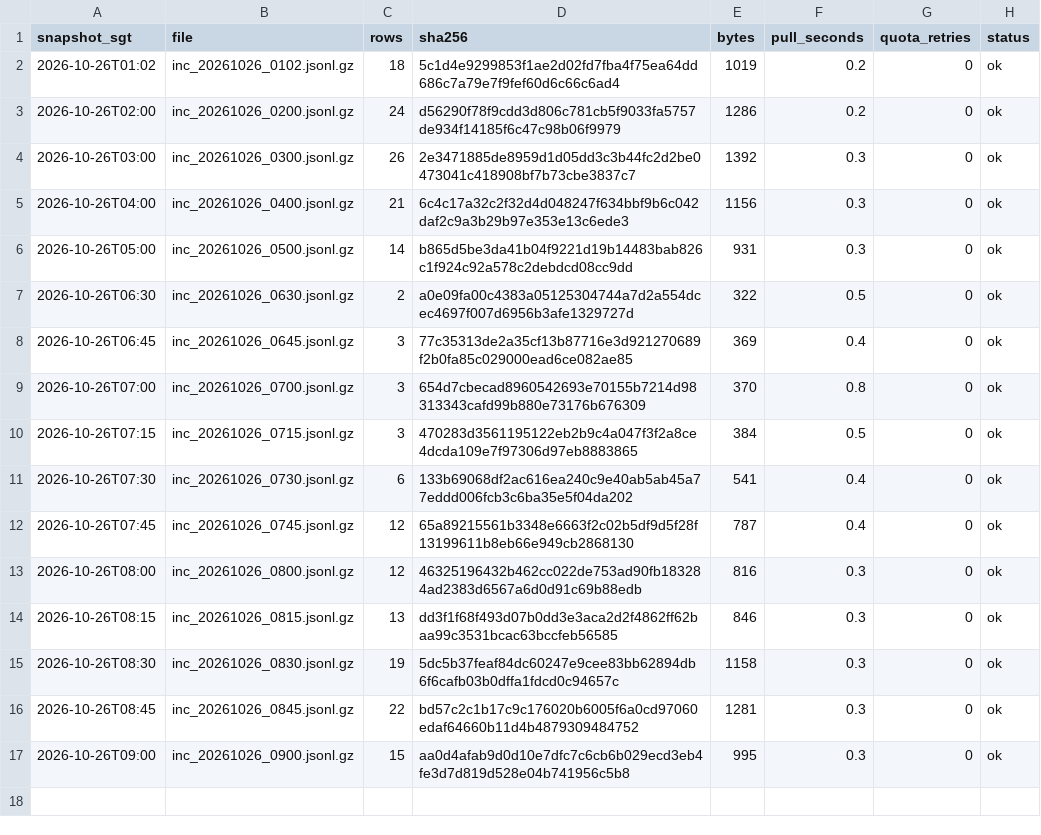
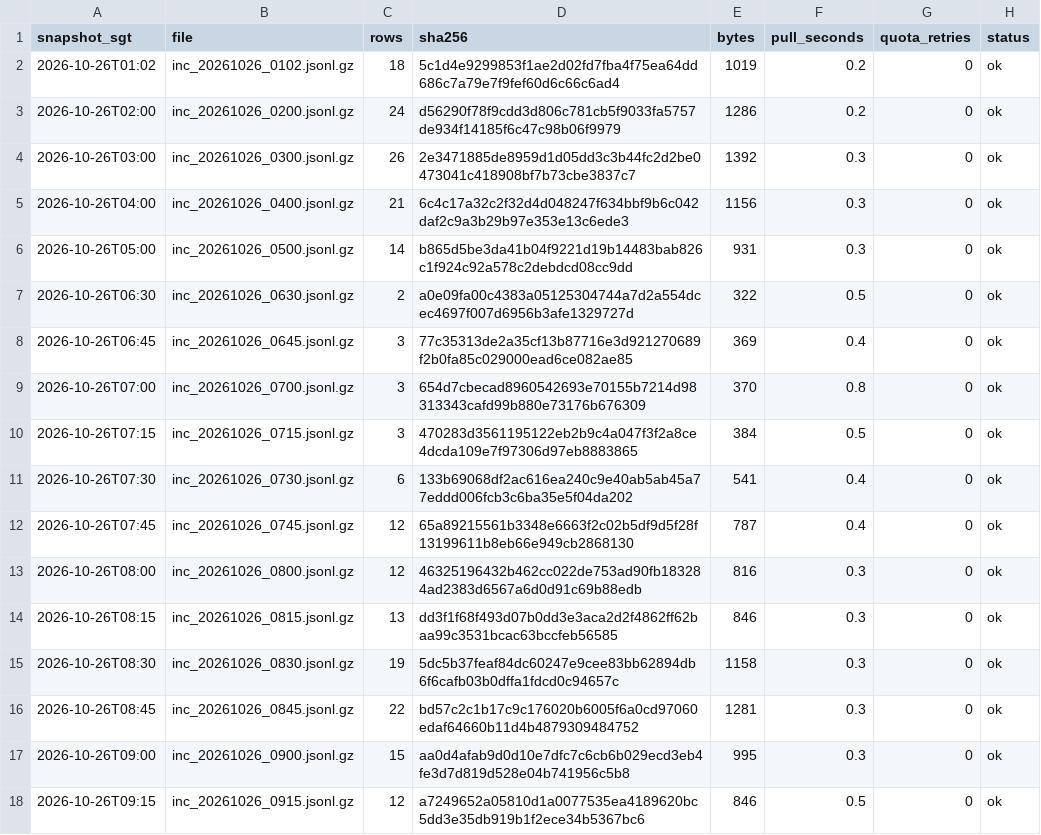
Before and after one commit to LUOaini1213/sg-bus-network-monitor, a CSV file: data/raw/incidents/2026-10-26/manifest.csv, drawn as a sheet.

```diff
--- a/data/raw/incidents/2026-10-26/manifest.csv
+++ b/data/raw/incidents/2026-10-26/manifest.csv
@@ -17 +17,2 @@ snapshot_sgt,file,rows,sha256,bytes,pull_seconds,quota_retries,status
 2026-10-26T09:00,inc_20261026_0900.jsonl.gz,15,aa0d4afab9d0d10e7dfc7c6cb6b029ecd3eb4fe3d7d819d528e04b741956c5b8,995,0.3,0,ok
+2026-10-26T09:15,inc_20261026_0915.jsonl.gz,12,a7249652a05810d1a0077535ea4189620bc5dd3e35db919b1f2ece34b5367bc6,846,0.5,0,ok
```
Also changed, not shown: data/raw/speedbands/2026-10-26/manifest.csv, 2 other files.
